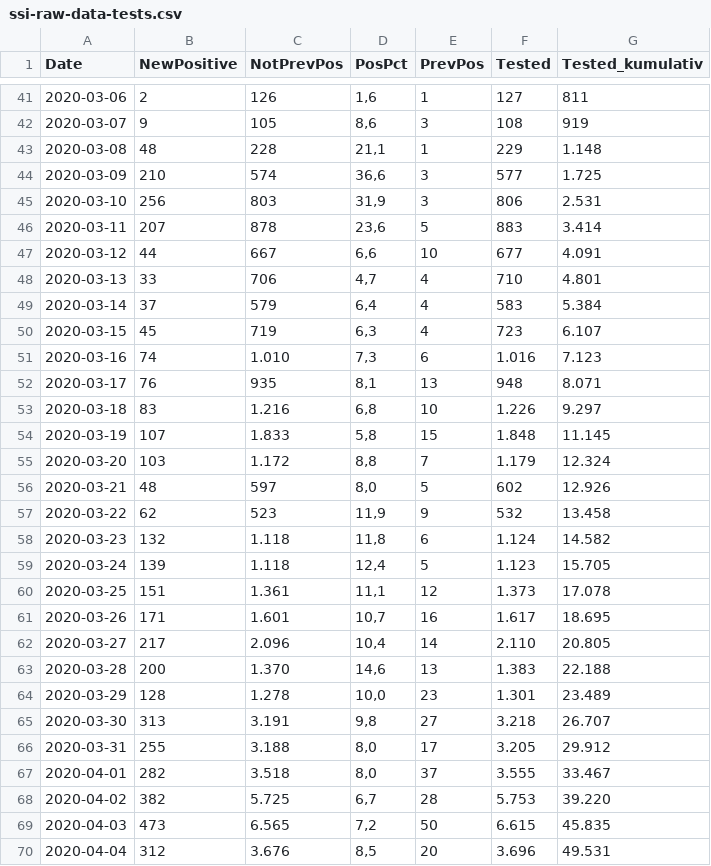
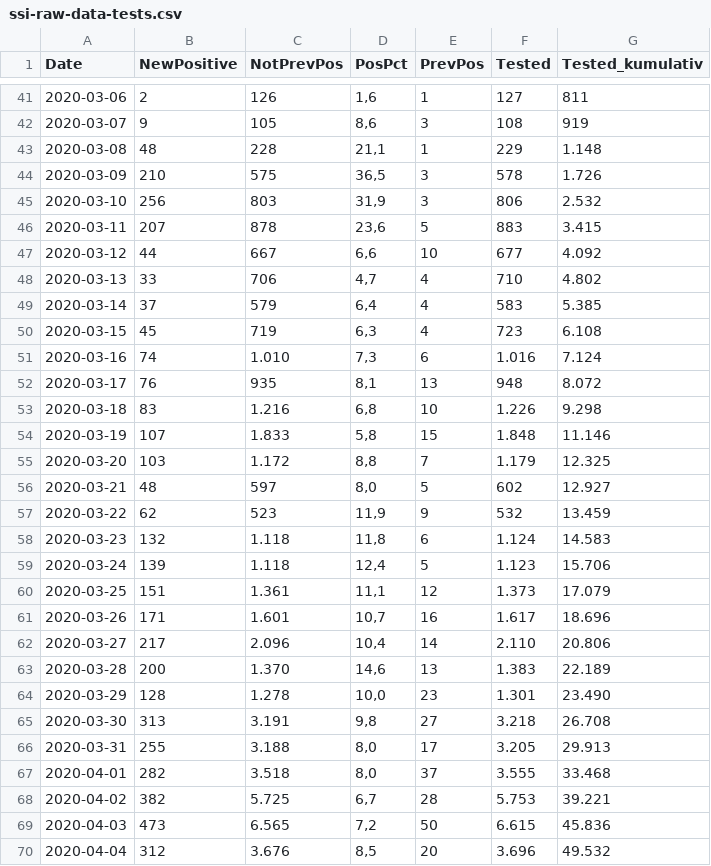
Before and after one commit to covid-19-sim/covid-19.sst.dk, a CSV file: ssi-raw-data-tests.csv, drawn as a sheet; only a part is shown, gaps mark what is left out; the diff covers the shown part only.

```diff
--- a/ssi-raw-data-tests.csv
+++ b/ssi-raw-data-tests.csv
@@ -43,28 +43,28 @@ Date,NewPositive,NotPrevPos,PosPct,PrevPos,Tested,Tested_kumulativ
 2020-03-08,      48,     228,"21,1",       1,     229,   1.148
-2020-03-09,     210,     574,"36,6",       3,     577,   1.725
-2020-03-10,     256,     803,"31,9",       3,     806,   2.531
-2020-03-11,     207,     878,"23,6",       5,     883,   3.414
-2020-03-12,      44,     667," 6,6",      10,     677,   4.091
-2020-03-13,      33,     706," 4,7",       4,     710,   4.801
-2020-03-14,      37,     579," 6,4",       4,     583,   5.384
-2020-03-15,      45,     719," 6,3",       4,     723,   6.107
-2020-03-16,      74,   1.010," 7,3",       6,   1.016,   7.123
-2020-03-17,      76,     935," 8,1",      13,     948,   8.071
-2020-03-18,      83,   1.216," 6,8",      10,   1.226,   9.297
-2020-03-19,     107,   1.833," 5,8",      15,   1.848,  11.145
-2020-03-20,     103,   1.172," 8,8",       7,   1.179,  12.324
-2020-03-21,      48,     597," 8,0",       5,     602,  12.926
-2020-03-22,      62,     523,"11,9",       9,     532,  13.458
-2020-03-23,     132,   1.118,"11,8",       6,   1.124,  14.582
-2020-03-24,     139,   1.118,"12,4",       5,   1.123,  15.705
-2020-03-25,     151,   1.361,"11,1",      12,   1.373,  17.078
-2020-03-26,     171,   1.601,"10,7",      16,   1.617,  18.695
-2020-03-27,     217,   2.096,"10,4",      14,   2.110,  20.805
-2020-03-28,     200,   1.370,"14,6",      13,   1.383,  22.188
-2020-03-29,     128,   1.278,"10,0",      23,   1.301,  23.489
-2020-03-30,     313,   3.191," 9,8",      27,   3.218,  26.707
-2020-03-31,     255,   3.188," 8,0",      17,   3.205,  29.912
-2020-04-01,     282,   3.518," 8,0",      37,   3.555,  33.467
-2020-04-02,     382,   5.725," 6,7",      28,   5.753,  39.220
-2020-04-03,     473,   6.565," 7,2",      50,   6.615,  45.835
-2020-04-04,     312,   3.676," 8,5",      20,   3.696,  49.531
+2020-03-09,     210,     575,"36,5",       3,     578,   1.726
+2020-03-10,     256,     803,"31,9",       3,     806,   2.532
+2020-03-11,     207,     878,"23,6",       5,     883,   3.415
+2020-03-12,      44,     667," 6,6",      10,     677,   4.092
+2020-03-13,      33,     706," 4,7",       4,     710,   4.802
+2020-03-14,      37,     579," 6,4",       4,     583,   5.385
+2020-03-15,      45,     719," 6,3",       4,     723,   6.108
+2020-03-16,      74,   1.010," 7,3",       6,   1.016,   7.124
+2020-03-17,      76,     935," 8,1",      13,     948,   8.072
+2020-03-18,      83,   1.216," 6,8",      10,   1.226,   9.298
+2020-03-19,     107,   1.833," 5,8",      15,   1.848,  11.146
+2020-03-20,     103,   1.172," 8,8",       7,   1.179,  12.325
+2020-03-21,      48,     597," 8,0",       5,     602,  12.927
+2020-03-22,      62,     523,"11,9",       9,     532,  13.459
+2020-03-23,     132,   1.118,"11,8",       6,   1.124,  14.583
+2020-03-24,     139,   1.118,"12,4",       5,   1.123,  15.706
+2020-03-25,     151,   1.361,"11,1",      12,   1.373,  17.079
+2020-03-26,     171,   1.601,"10,7",      16,   1.617,  18.696
+2020-03-27,     217,   2.096,"10,4",      14,   2.110,  20.806
+2020-03-28,     200,   1.370,"14,6",      13,   1.383,  22.189
+2020-03-29,     128,   1.278,"10,0",      23,   1.301,  23.490
+2020-03-30,     313,   3.191," 9,8",      27,   3.218,  26.708
+2020-03-31,     255,   3.188," 8,0",      17,   3.205,  29.913
+2020-04-01,     282,   3.518," 8,0",      37,   3.555,  33.468
+2020-04-02,     382,   5.725," 6,7",      28,   5.753,  39.221
+2020-04-03,     473,   6.565," 7,2",      50,   6.615,  45.836
+2020-04-04,     312,   3.676," 8,5",      20,   3.696,  49.532
```
Also changed, not shown: 4 added rows and 110 edited cells elsewhere in this file, ssi-raw-data-deaths.csv, sst-raw-data-hospitalised.csv, 3 other files.
